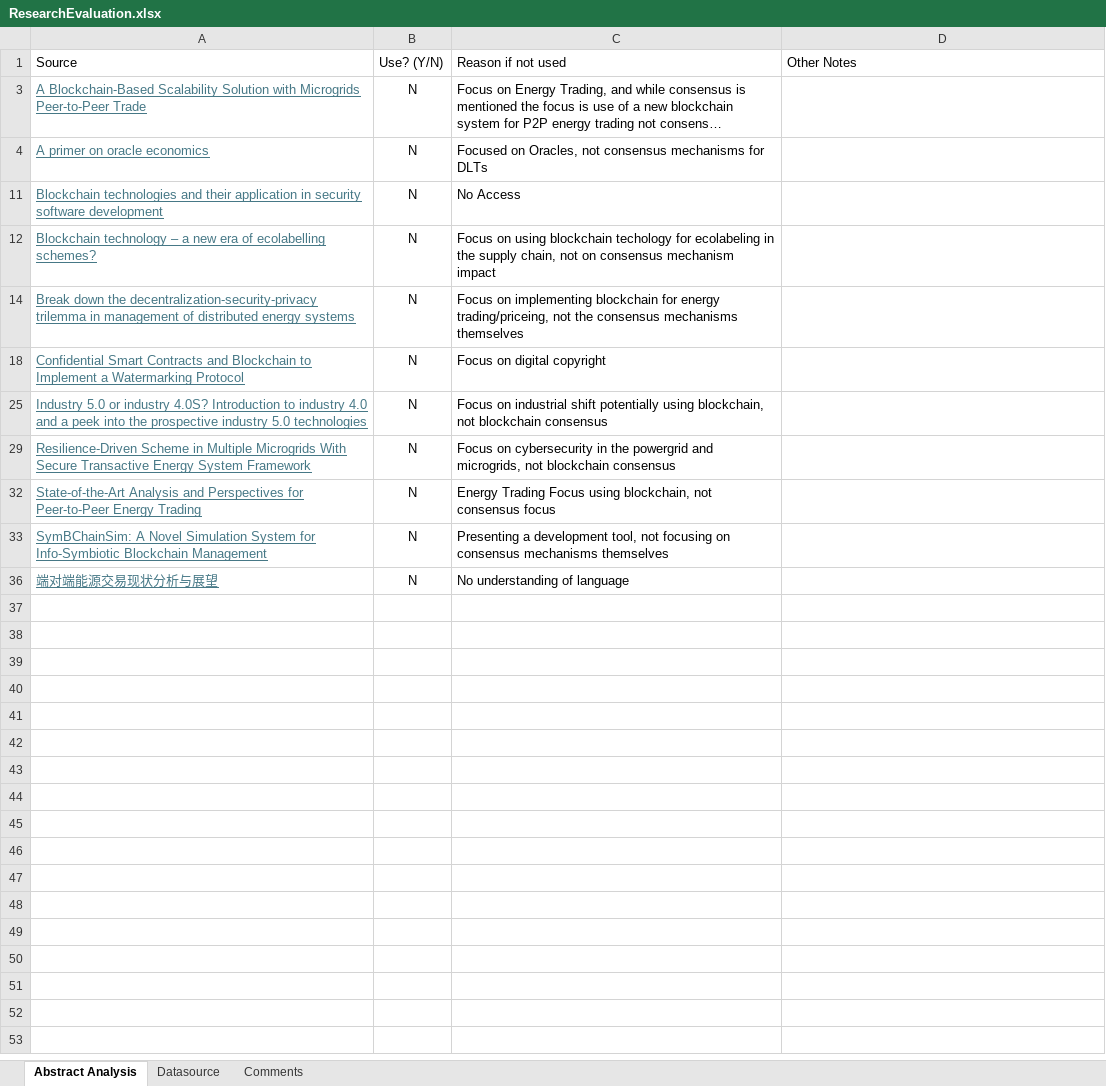
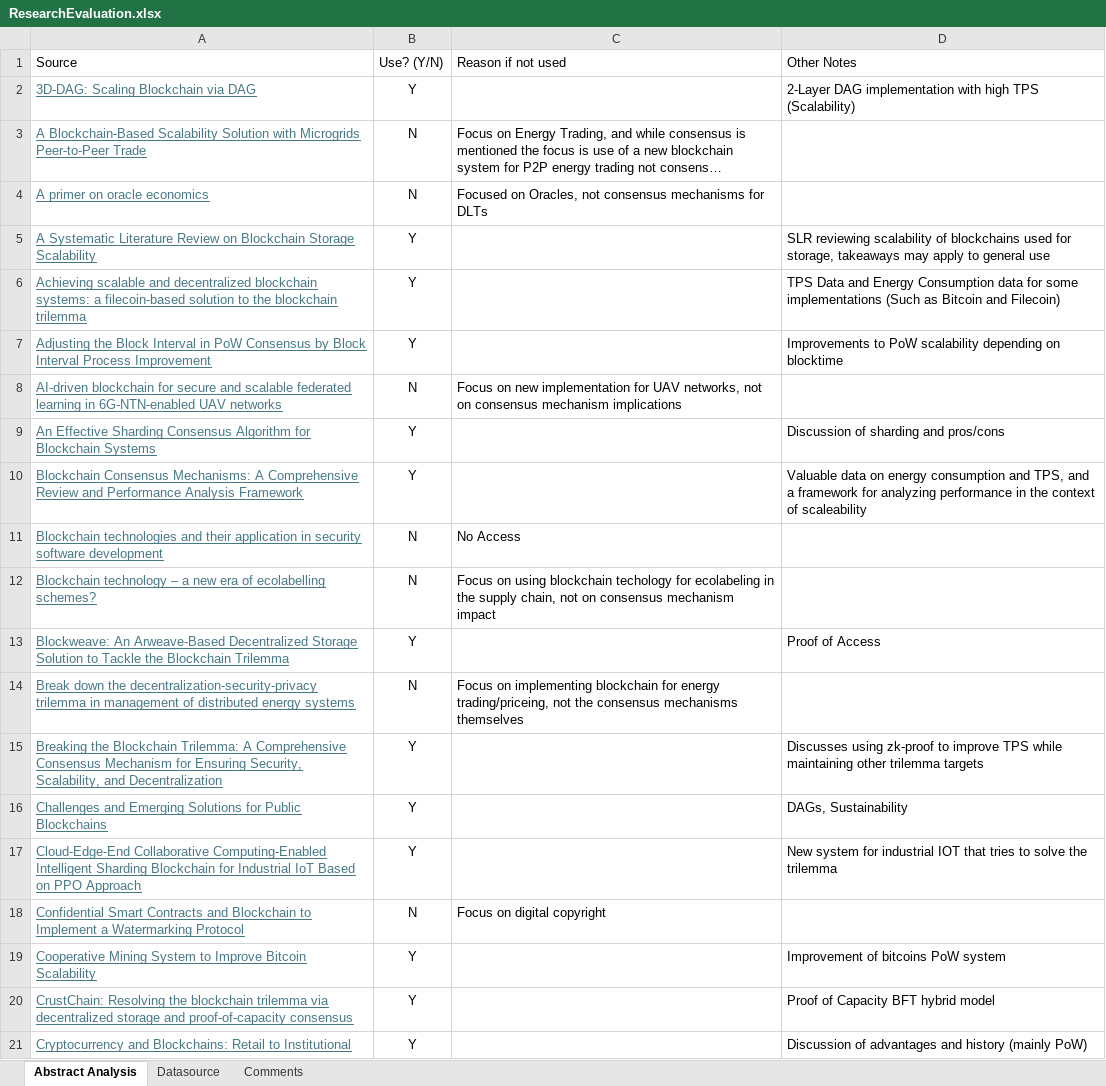
Before and after one commit to yawutheawu/FT324_SLR, an Excel workbook: ResearchEvaluation.xlsx, sheet Abstract Analysis, drawn as a sheet; only a part is shown; the shorter side is filled out with more unchanged rows; long unchanged cells end in …; values as stored, in another font and other column widths than the file's, no borders; charts and pictures and table styles not drawn; the diff covers the shown part only; the diff names each change by its address in the sheet, - before the commit and + after, or states it on an @@ line.

```diff
--- a/ResearchEvaluation.xlsx (sheet Abstract Analysis)
+++ b/ResearchEvaluation.xlsx (sheet Abstract Analysis)
@@ row 2 unhidden: 3D-DAG: Scaling Blockchain via DAG | Y |  | 2-Layer DAG implementation with high TPS (Scalability) @@
@@ row 5 unhidden: A Systematic Literature Review on Blockchain Storage Scalability | Y |  | SLR reviewing scalability of blockchains used for storage, takeaways may apply to general use @@
@@ row 6 unhidden: Achieving scalable and decentralized blockchain systems: a filecoin-based solution to the blockchain trilemma | Y |  | TPS Data and Energy Consumption data for some implementations (Such as Bitcoin and Filecoin) @@
@@ row 7 unhidden: Adjusting the Block Interval in PoW Consensus by Block Interval Process Improvement | Y |  | Improvements to PoW scalability depending on blocktime @@
+row 8: AI-driven blockchain for secure and scalable federated learning in 6G-NTN-enabled UAV networks | N | Focus on new implementation for UAV networks, not on consensus mechanism implications
@@ row 9 unhidden: An Effective Sharding Consensus Algorithm for Blockchain Systems | Y |  | Discussion of sharding and pros/cons @@
@@ row 10 unhidden: Blockchain Consensus Mechanisms: A Comprehensive Review and Performance Analysis Framework | Y |  | Valuable data on energy consumption and TPS, and a framework for analyzing performance in the context of scaleability @@
@@ row 13 unhidden: Blockweave: An Arweave‐Based Decentralized Storage Solution to Tackle the Blockchain Trilemma | Y |  | Proof of Access @@
@@ row 15 unhidden: Breaking the Blockchain Trilemma: A Comprehensive Consensus Mechanism for Ensuring Security, Scalability, and Decentralization | Y |  | Discusses using zk-proof to improve TPS while maintaining other trilemma targets @@
@@ row 16 unhidden: Challenges and Emerging Solutions for Public Blockchains | Y |  | DAGs, Sustainability @@
@@ row 17 unhidden: Cloud-Edge-End Collaborative Computing-Enabled Intelligent Sharding Blockchain for Industrial IoT Based on PPO Approach | Y |  | New system for industrial IOT that tries to solve the trilemma @@
@@ row 19 unhidden: Cooperative Mining System to Improve Bitcoin Scalability | Y |  | Improvement of bitcoins PoW system @@
@@ row 20 unhidden: CrustChain: Resolving the blockchain trilemma via decentralized storage and proof-of-capacity consensus | Y |  | Proof of Capacity BFT hybrid model @@
@@ row 21 unhidden: Cryptocurrency and Blockchains: Retail to Institutional | Y |  | Discussion of advantages and history (mainly PoW) @@
```
Also changed, not shown: 10 hidden or unhidden rows elsewhere in this sheet, sheet Comments, hidden cells, charts or pictures, 1 other file.
